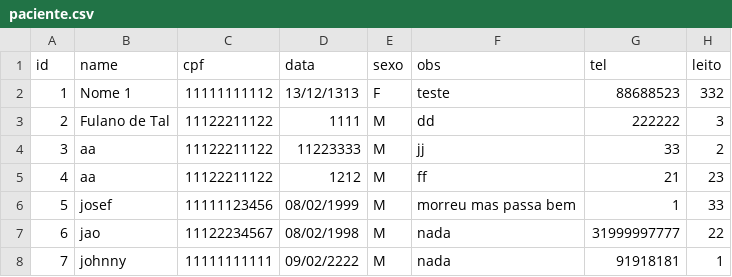
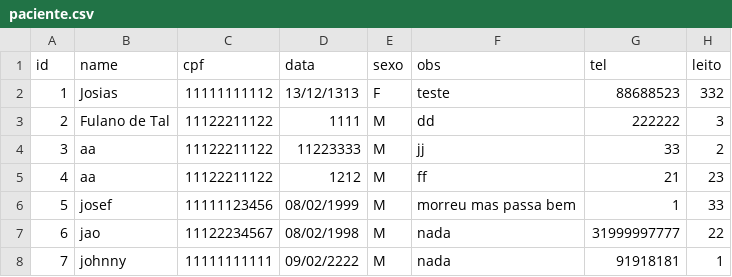
Before and after one commit to INF112-Programacao2/20202-team-3, a CSV file: arquivo/paciente.csv, drawn as a sheet.

```diff
--- a/arquivo/paciente.csv
+++ b/arquivo/paciente.csv
@@ -1,3 +1,3 @@
 id,name,cpf,data,sexo,obs,tel,leito,
-1,"Nome 1",11111111112,13/12/1313,F,teste,88688523,332,
+1,Josias,11111111112,13/12/1313,F,teste,88688523,332,
 2,"Fulano de Tal",11122211122,1111,M,dd,222222,3,
```
Also changed, not shown: 5 other files.
